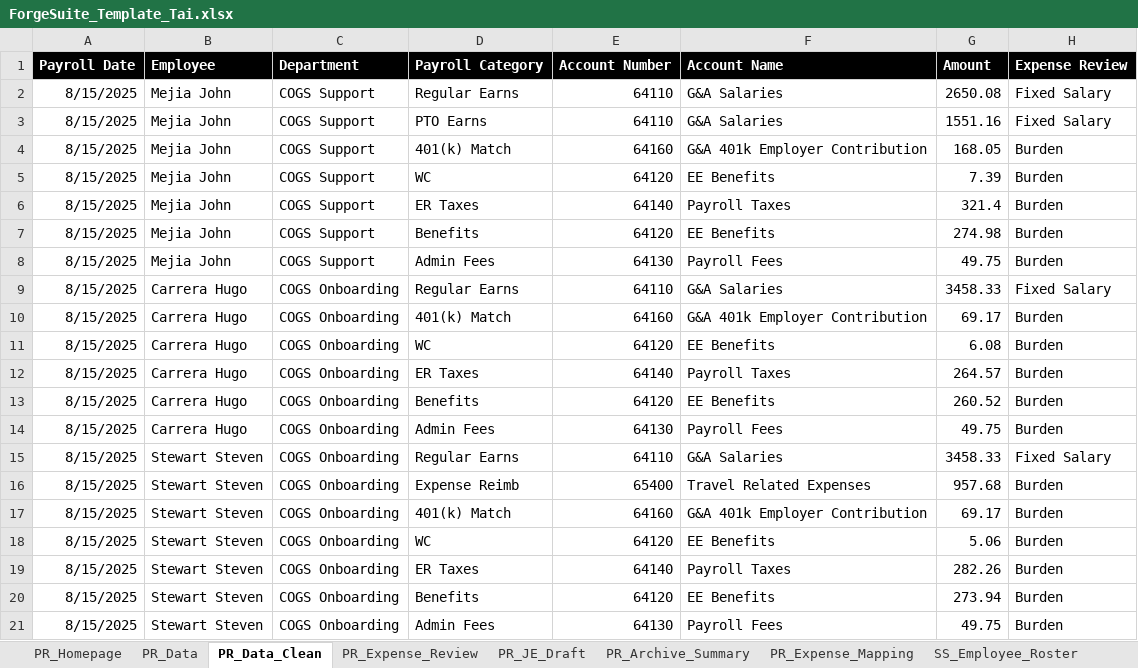
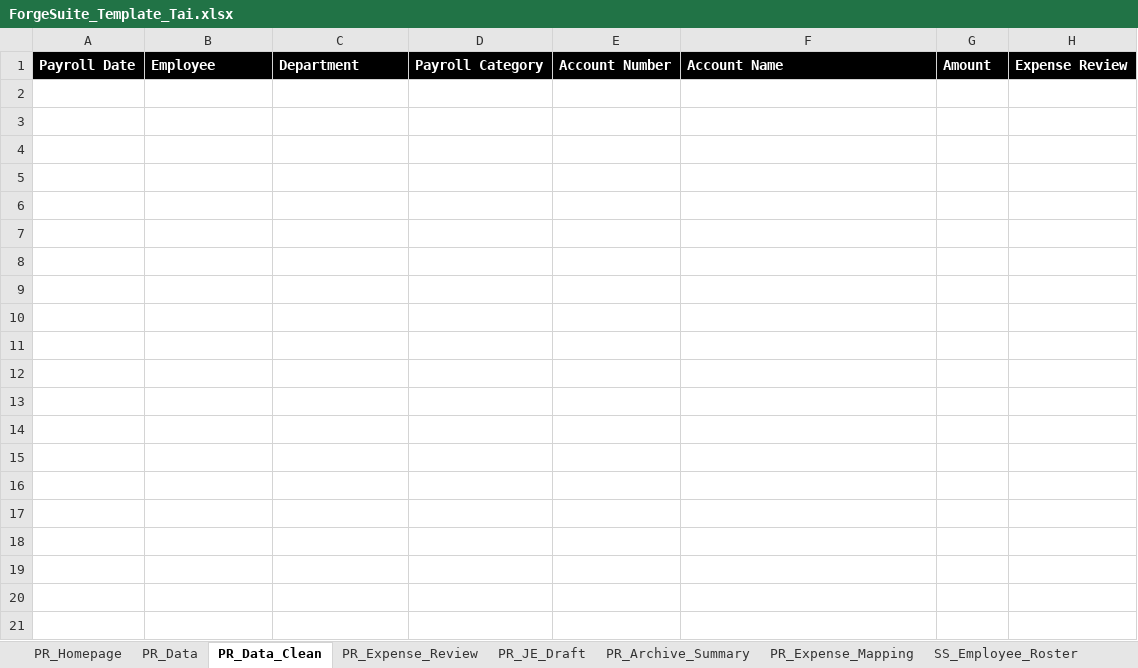
Before and after one commit to prairie-forge-ai/Customer-Tai-Software, an Excel workbook: Excel Templates/ForgeSuite_Template_Tai.xlsx, sheet PR_Data_Clean, drawn as a sheet; only a part is shown; values as stored, in another font and other column widths than the file's, no borders; table styles not drawn; the diff covers the shown part only; the diff names each change by its address in the sheet, - before the commit and + after, or states it on an @@ line.

Commit message:
Auto-build PR_Data_Clean before headcount review
- Added buildDataCleanIfNeeded() that checks if PR_Data_Clean needs rebuilding
- Auto-builds PR_Data_Clean when entering Step 2 (Headcount Review)
- Rebuilds when clicking Run/Refresh buttons in Step 2
- Clears PR_Data_Clean when user clears PR_Data
- Resets workflow states when data is cleared to force rebuild

This ensures PR_Data_Clean is always populated before headcount analysis runs.

```diff
--- a/Excel Templates/ForgeSuite_Template_Tai.xlsx (sheet PR_Data_Clean)
+++ b/Excel Templates/ForgeSuite_Template_Tai.xlsx (sheet PR_Data_Clean)
-row 2: 8/15/2025 | Mejia John | COGS Support | Regular Earns | 64110 | G&A Salaries | 2650.08 | Fixed Salary
-row 3: 8/15/2025 | Mejia John | COGS Support | PTO Earns | 64110 | G&A Salaries | 1551.16 | Fixed Salary
-row 4: 8/15/2025 | Mejia John | COGS Support | 401(k) Match | 64160 | G&A 401k Employer Contribution | 168.05 | Burden
-row 5: 8/15/2025 | Mejia John | COGS Support | WC | 64120 | EE Benefits | 7.39 | Burden
-row 6: 8/15/2025 | Mejia John | COGS Support | ER Taxes | 64140 | Payroll Taxes | 321.4 | Burden
-row 7: 8/15/2025 | Mejia John | COGS Support | Benefits | 64120 | EE Benefits | 274.98 | Burden
-row 8: 8/15/2025 | Mejia John | COGS Support | Admin Fees | 64130 | Payroll Fees | 49.75 | Burden
-row 9: 8/15/2025 | Carrera Hugo | COGS Onboarding | Regular Earns | 64110 | G&A Salaries | 3458.33 | Fixed Salary
-row 10: 8/15/2025 | Carrera Hugo | COGS Onboarding | 401(k) Match | 64160 | G&A 401k Employer Contribution | 69.17 | Burden
-row 11: 8/15/2025 | Carrera Hugo | COGS Onboarding | WC | 64120 | EE Benefits | 6.08 | Burden
-row 12: 8/15/2025 | Carrera Hugo | COGS Onboarding | ER Taxes | 64140 | Payroll Taxes | 264.57 | Burden
-row 13: 8/15/2025 | Carrera Hugo | COGS Onboarding | Benefits | 64120 | EE Benefits | 260.52 | Burden
-row 14: 8/15/2025 | Carrera Hugo | COGS Onboarding | Admin Fees | 64130 | Payroll Fees | 49.75 | Burden
-row 15: 8/15/2025 | Stewart Steven | COGS Onboarding | Regular Earns | 64110 | G&A Salaries | 3458.33 | Fixed Salary
-row 16: 8/15/2025 | Stewart Steven | COGS Onboarding | Expense Reimb | 65400 | Travel Related Expenses | 957.68 | Burden
-row 17: 8/15/2025 | Stewart Steven | COGS Onboarding | 401(k) Match | 64160 | G&A 401k Employer Contribution | 69.17 | Burden
-row 18: 8/15/2025 | Stewart Steven | COGS Onboarding | WC | 64120 | EE Benefits | 5.06 | Burden
-row 19: 8/15/2025 | Stewart Steven | COGS Onboarding | ER Taxes | 64140 | Payroll Taxes | 282.26 | Burden
-row 20: 8/15/2025 | Stewart Steven | COGS Onboarding | Benefits | 64120 | EE Benefits | 273.94 | Burden
-row 21: 8/15/2025 | Stewart Steven | COGS Onboarding | Admin Fees | 64130 | Payroll Fees | 49.75 | Burden
```
Also changed, not shown: 190 removed rows elsewhere in this sheet, sheet PR_Archive_Summary, sheet PR_Data, sheet PR_JE_Draft, sheet PR_Expense_Review, 4 other files.
